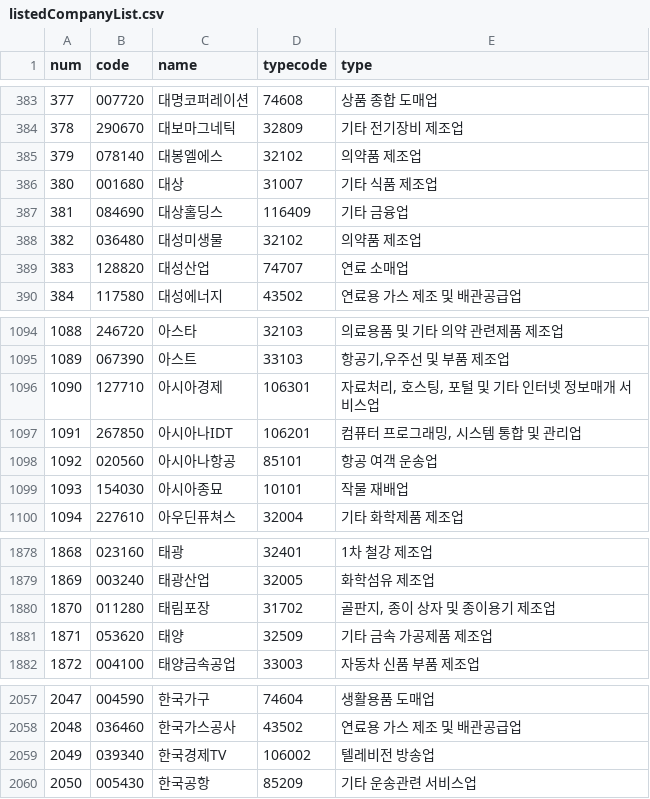
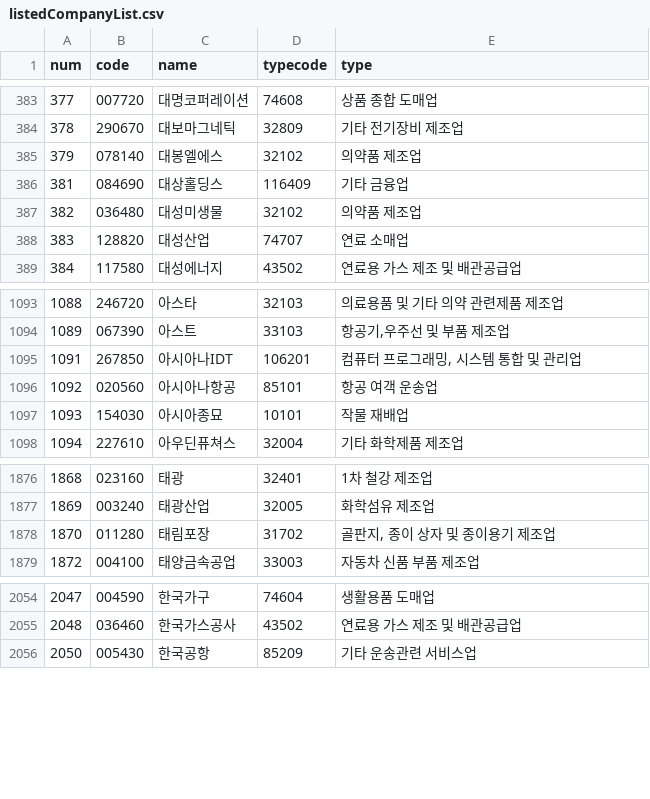
Before and after one commit to taes-k/stock_analysis, a CSV file: crawler/morpheme/listedCompanyList.csv, drawn as a sheet; only a part is shown, gaps mark what is left out.

```diff
--- a/crawler/morpheme/listedCompanyList.csv
+++ b/crawler/morpheme/listedCompanyList.csv
@@ -385,3 +385,2 @@ num,code,name,typecode,type
 379,078140,대봉엘에스,32102,의약품 제조업
-380,001680,대상,31007,기타 식품 제조업
 381,084690,대상홀딩스,116409,기타 금융업
@@ -1095,3 +1094,2 @@ num,code,name,typecode,type
 1089,067390,아스트,33103,"항공기,우주선 및 부품 제조업"
-1090,127710,아시아경제,106301,"자료처리, 호스팅, 포털 및 기타 인터넷 정보매개 서비스업"
 1091,267850,아시아나IDT,106201,"컴퓨터 프로그래밍, 시스템 통합 및 관리업"
@@ -1880,3 +1878,2 @@ num,code,name,typecode,type
 1870,011280,태림포장,31702,"골판지, 종이 상자 및 종이용기 제조업"
-1871,053620,태양,32509,기타 금속 가공제품 제조업
 1872,004100,태양금속공업,33003,자동차 신품 부품 제조업
@@ -2058,3 +2055,2 @@ num,code,name,typecode,type
 2048,036460,한국가스공사,43502,연료용 가스 제조 및 배관공급업
-2049,039340,한국경제TV,106002,텔레비전 방송업
 2050,005430,한국공항,85209,기타 운송관련 서비스업
```
Also changed, not shown: crawler/morpheme/positiveCompanyDic.csv, 1 other file.
